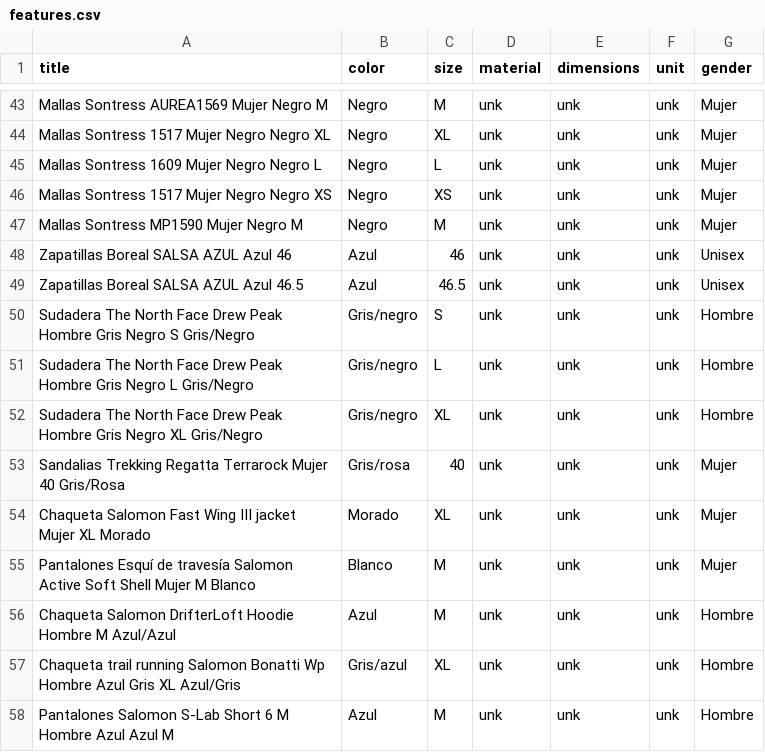
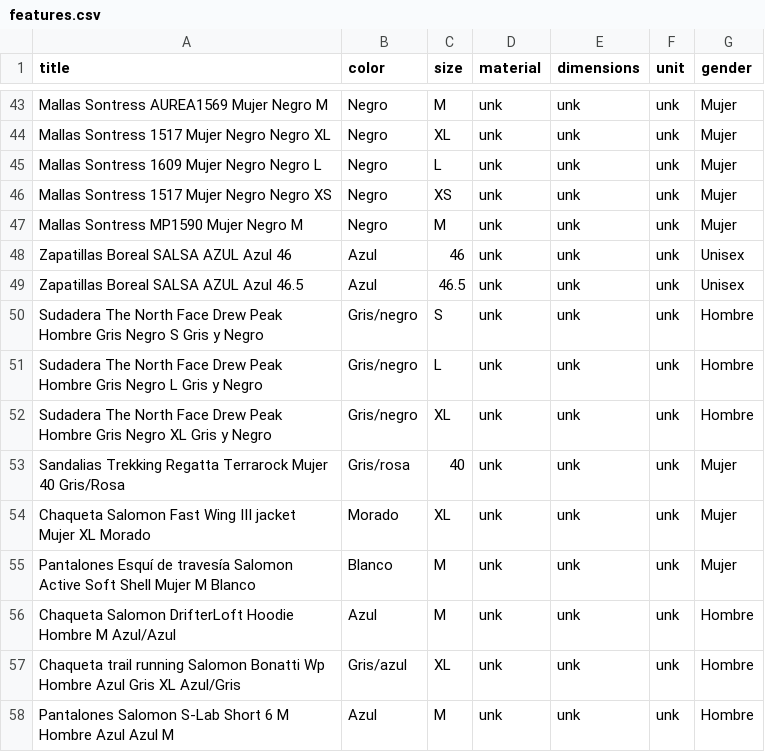
Before and after one commit to irg1008/Yoda-NER, a CSV file: assets/features.csv, drawn as a sheet; only a part is shown, gaps mark what is left out.

Commit message:
Upated train data

```diff
--- a/assets/features.csv
+++ b/assets/features.csv
@@ -49,5 +49,5 @@ Zapatillas Boreal SALSA AZUL Azul 46;Azul;46;unk;unk;unk;Unisex
 Zapatillas Boreal SALSA AZUL Azul 46.5;Azul;46.5;unk;unk;unk;Unisex
-Sudadera The North Face Drew Peak Hombre Gris Negro S Gris/Negro;Gris/negro;S;unk;unk;unk;Hombre
-Sudadera The North Face Drew Peak Hombre Gris Negro L Gris/Negro;Gris/negro;L;unk;unk;unk;Hombre
-Sudadera The North Face Drew Peak Hombre Gris Negro XL Gris/Negro;Gris/negro;XL;unk;unk;unk;Hombre
+Sudadera The North Face Drew Peak Hombre Gris Negro S Gris y Negro;Gris/negro;S;unk;unk;unk;Hombre
+Sudadera The North Face Drew Peak Hombre Gris Negro L Gris y Negro;Gris/negro;L;unk;unk;unk;Hombre
+Sudadera The North Face Drew Peak Hombre Gris Negro XL Gris y Negro;Gris/negro;XL;unk;unk;unk;Hombre
 Sandalias Trekking Regatta Terrarock Mujer 40 Gris/Rosa;Gris/rosa;40;unk;unk;unk;Mujer
```
Also changed, not shown: 4 other files.
